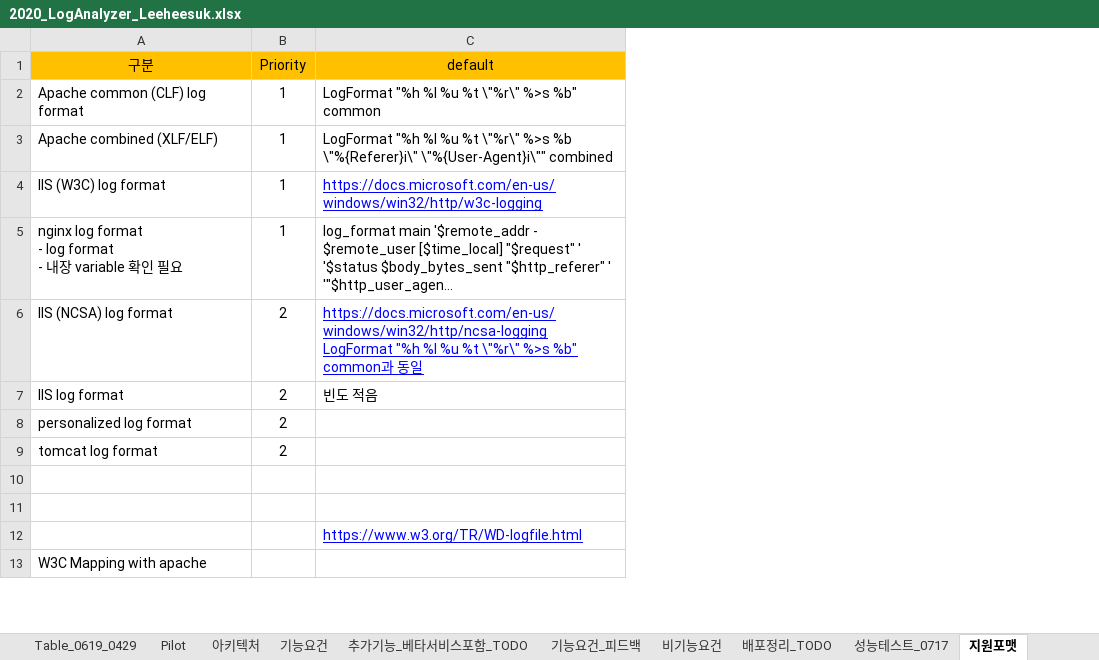
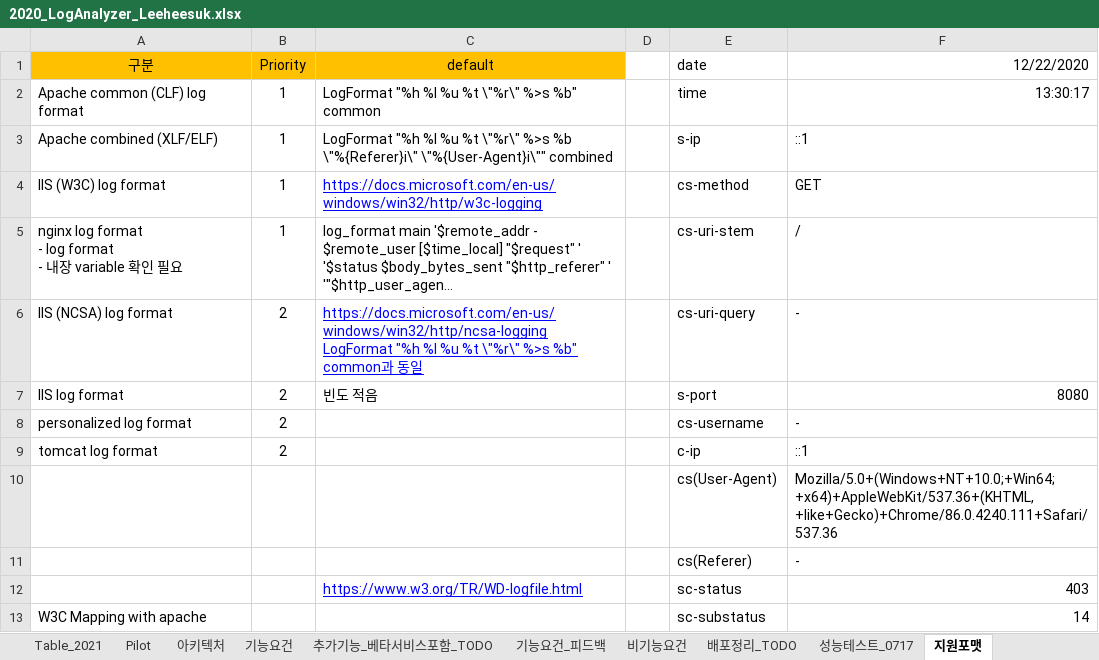
Before and after one commit to kimyd79/elao_codex, an Excel workbook: 2020_LogAnalyzer_Leeheesuk.xlsx, sheet 지원포맷, drawn as a sheet; only a part is shown; long unchanged cells end in …; values as stored, in another font and other column widths than the file's, no borders; the diff names each change by its address in the sheet, - before the commit and + after, or states it on an @@ line.

Commit message:
Add Table Schema

```diff
--- a/2020_LogAnalyzer_Leeheesuk.xlsx (sheet 지원포맷)
+++ b/2020_LogAnalyzer_Leeheesuk.xlsx (sheet 지원포맷)
+sheet tab: Table_2021
+column D, empty
+column E (date), rows 2-13: time | s-ip | cs-method | cs-uri-stem | cs-uri-query | s-port | cs-username | c-ip | cs(User-Agent) | cs(Referer) | sc-status | sc-substatus
+column F (12/22/2020), rows 2-13: 13:30:17 | ::1 | GET | / | - | 8080 | - | ::1 | Mozilla/5.0+(Windows+NT+10.0;+Win64;+x64)+AppleWebKit/537.36+(KHTML,+like+Gecko)+Chrome/86.0.4240.111+Safari/537.36 | - | 403 | 14
-row 10: (empty)
+row 10:  |  |  |  | cs(User-Agent) | Mozilla/5.0+(Windows+NT+10.0;+Win64;+x64)+AppleWebKit/537.36+(KHTML,+like+Gecko)+Chrome/86.0.4240.111+Safari/537.36
-row 11: (empty)
+row 11:  |  |  |  | cs(Referer) | -
```
Also changed, not shown: sheet 로그로맷 항목설명, 1 other file.
